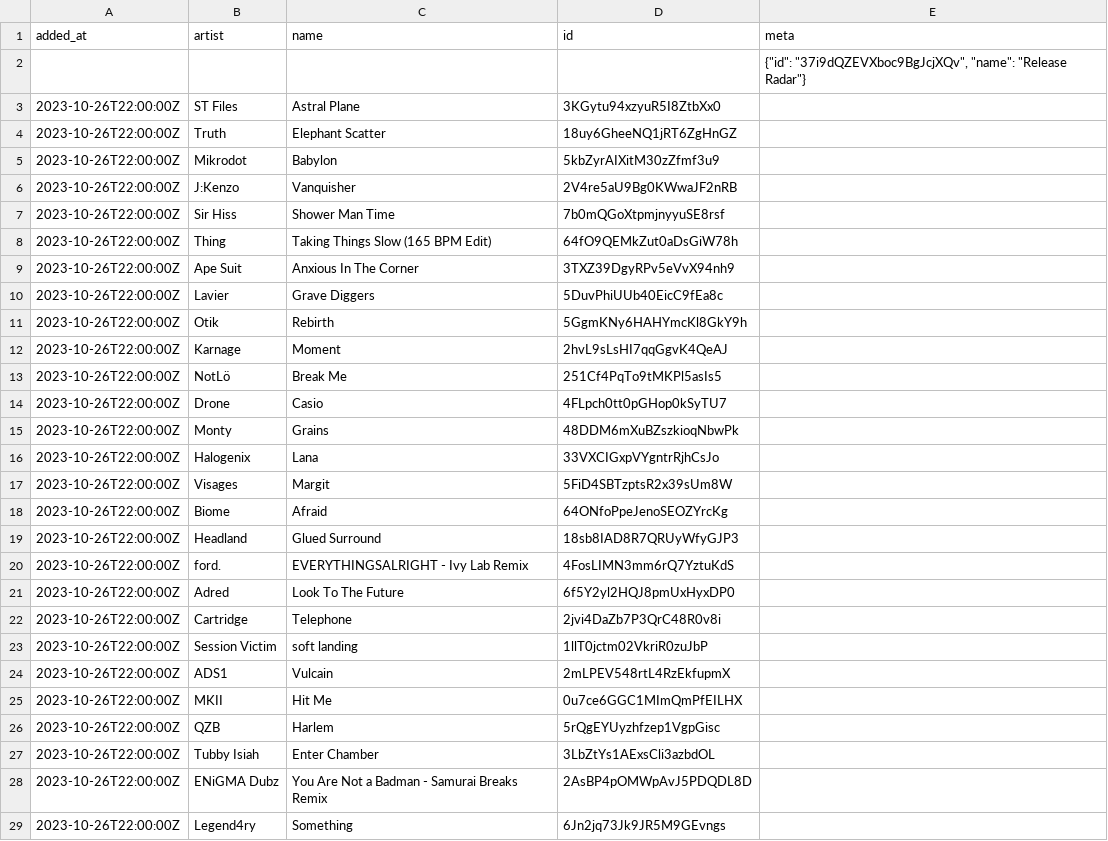
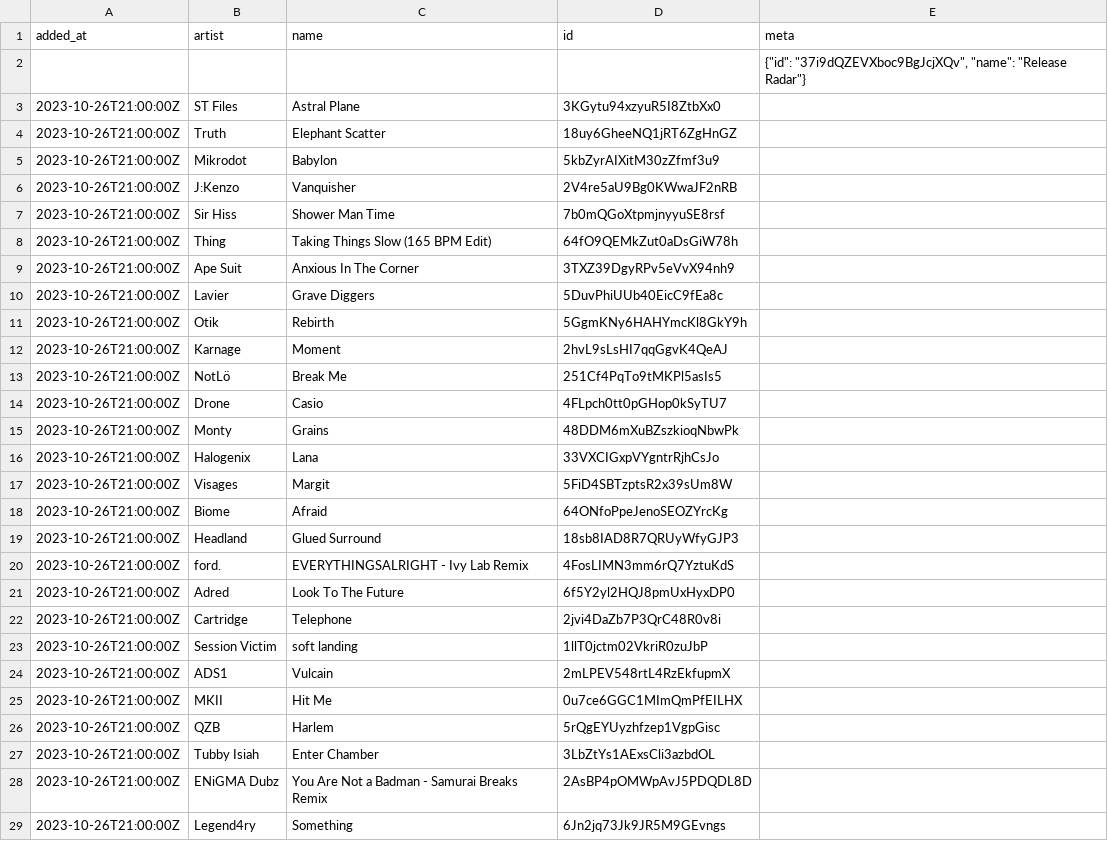
Before and after one commit to pingw33n/spotify_backup_data, a CSV file: data/playlists/Release Radar 37i9dQZEVXboc9BgJcjXQv.csv, drawn as a sheet; only a part is shown; the diff covers the shown part only.

```diff
--- a/data/playlists/Release Radar 37i9dQZEVXboc9BgJcjXQv.csv
+++ b/data/playlists/Release Radar 37i9dQZEVXboc9BgJcjXQv.csv
@@ -2,28 +2,28 @@ added_at,artist,name,id,meta
 ,,,,"{""id"": ""37i9dQZEVXboc9BgJcjXQv"", ""name"": ""Release Radar""}"
-2023-10-26T22:00:00Z,ST Files,Astral Plane,3KGytu94xzyuR5I8ZtbXx0,
-2023-10-26T22:00:00Z,Truth,Elephant Scatter,18uy6GheeNQ1jRT6ZgHnGZ,
-2023-10-26T22:00:00Z,Mikrodot,Babylon,5kbZyrAIXitM30zZfmf3u9,
-2023-10-26T22:00:00Z,J:Kenzo,Vanquisher,2V4re5aU9Bg0KWwaJF2nRB,
-2023-10-26T22:00:00Z,Sir Hiss,Shower Man Time,7b0mQGoXtpmjnyyuSE8rsf,
-2023-10-26T22:00:00Z,Thing,Taking Things Slow (165 BPM Edit),64fO9QEMkZut0aDsGiW78h,
-2023-10-26T22:00:00Z,Ape Suit,Anxious In The Corner,3TXZ39DgyRPv5eVvX94nh9,
-2023-10-26T22:00:00Z,Lavier,Grave Diggers,5DuvPhiUUb40EicC9fEa8c,
-2023-10-26T22:00:00Z,Otik,Rebirth,5GgmKNy6HAHYmcKl8GkY9h,
-2023-10-26T22:00:00Z,Karnage,Moment,2hvL9sLsHI7qqGgvK4QeAJ,
-2023-10-26T22:00:00Z,NotLö,Break Me,251Cf4PqTo9tMKPl5asIs5,
-2023-10-26T22:00:00Z,Drone,Casio,4FLpch0tt0pGHop0kSyTU7,
-2023-10-26T22:00:00Z,Monty,Grains,48DDM6mXuBZszkioqNbwPk,
-2023-10-26T22:00:00Z,Halogenix,Lana,33VXCIGxpVYgntrRjhCsJo,
-2023-10-26T22:00:00Z,Visages,Margit,5FiD4SBTzptsR2x39sUm8W,
-2023-10-26T22:00:00Z,Biome,Afraid,64ONfoPpeJenoSEOZYrcKg,
-2023-10-26T22:00:00Z,Headland,Glued Surround,18sb8IAD8R7QRUyWfyGJP3,
-2023-10-26T22:00:00Z,ford.,EVERYTHINGSALRIGHT - Ivy Lab Remix,4FosLIMN3mm6rQ7YztuKdS,
-2023-10-26T22:00:00Z,Adred,Look To The Future,6f5Y2yl2HQJ8pmUxHyxDP0,
-2023-10-26T22:00:00Z,Cartridge,Telephone,2jvi4DaZb7P3QrC48R0v8i,
-2023-10-26T22:00:00Z,Session Victim,soft landing,1llT0jctm02VkriR0zuJbP,
-2023-10-26T22:00:00Z,ADS1,Vulcain,2mLPEV548rtL4RzEkfupmX,
-2023-10-26T22:00:00Z,MKII,Hit Me,0u7ce6GGC1MImQmPfEILHX,
-2023-10-26T22:00:00Z,QZB,Harlem,5rQgEYUyzhfzep1VgpGisc,
-2023-10-26T22:00:00Z,Tubby Isiah,Enter Chamber,3LbZtYs1AExsCli3azbdOL,
-2023-10-26T22:00:00Z,ENiGMA Dubz,You Are Not a Badman - Samurai Breaks Remix,2AsBP4pOMWpAvJ5PDQDL8D,
-2023-10-26T22:00:00Z,Legend4ry,Something,6Jn2jq73Jk9JR5M9GEvngs,
+2023-10-26T21:00:00Z,ST Files,Astral Plane,3KGytu94xzyuR5I8ZtbXx0,
+2023-10-26T21:00:00Z,Truth,Elephant Scatter,18uy6GheeNQ1jRT6ZgHnGZ,
+2023-10-26T21:00:00Z,Mikrodot,Babylon,5kbZyrAIXitM30zZfmf3u9,
+2023-10-26T21:00:00Z,J:Kenzo,Vanquisher,2V4re5aU9Bg0KWwaJF2nRB,
+2023-10-26T21:00:00Z,Sir Hiss,Shower Man Time,7b0mQGoXtpmjnyyuSE8rsf,
+2023-10-26T21:00:00Z,Thing,Taking Things Slow (165 BPM Edit),64fO9QEMkZut0aDsGiW78h,
+2023-10-26T21:00:00Z,Ape Suit,Anxious In The Corner,3TXZ39DgyRPv5eVvX94nh9,
+2023-10-26T21:00:00Z,Lavier,Grave Diggers,5DuvPhiUUb40EicC9fEa8c,
+2023-10-26T21:00:00Z,Otik,Rebirth,5GgmKNy6HAHYmcKl8GkY9h,
+2023-10-26T21:00:00Z,Karnage,Moment,2hvL9sLsHI7qqGgvK4QeAJ,
+2023-10-26T21:00:00Z,NotLö,Break Me,251Cf4PqTo9tMKPl5asIs5,
+2023-10-26T21:00:00Z,Drone,Casio,4FLpch0tt0pGHop0kSyTU7,
+2023-10-26T21:00:00Z,Monty,Grains,48DDM6mXuBZszkioqNbwPk,
+2023-10-26T21:00:00Z,Halogenix,Lana,33VXCIGxpVYgntrRjhCsJo,
+2023-10-26T21:00:00Z,Visages,Margit,5FiD4SBTzptsR2x39sUm8W,
+2023-10-26T21:00:00Z,Biome,Afraid,64ONfoPpeJenoSEOZYrcKg,
+2023-10-26T21:00:00Z,Headland,Glued Surround,18sb8IAD8R7QRUyWfyGJP3,
+2023-10-26T21:00:00Z,ford.,EVERYTHINGSALRIGHT - Ivy Lab Remix,4FosLIMN3mm6rQ7YztuKdS,
+2023-10-26T21:00:00Z,Adred,Look To The Future,6f5Y2yl2HQJ8pmUxHyxDP0,
+2023-10-26T21:00:00Z,Cartridge,Telephone,2jvi4DaZb7P3QrC48R0v8i,
+2023-10-26T21:00:00Z,Session Victim,soft landing,1llT0jctm02VkriR0zuJbP,
+2023-10-26T21:00:00Z,ADS1,Vulcain,2mLPEV548rtL4RzEkfupmX,
+2023-10-26T21:00:00Z,MKII,Hit Me,0u7ce6GGC1MImQmPfEILHX,
+2023-10-26T21:00:00Z,QZB,Harlem,5rQgEYUyzhfzep1VgpGisc,
+2023-10-26T21:00:00Z,Tubby Isiah,Enter Chamber,3LbZtYs1AExsCli3azbdOL,
+2023-10-26T21:00:00Z,ENiGMA Dubz,You Are Not a Badman - Samurai Breaks Remix,2AsBP4pOMWpAvJ5PDQDL8D,
+2023-10-26T21:00:00Z,Legend4ry,Something,6Jn2jq73Jk9JR5M9GEvngs,
```
Also changed, not shown: 3 edited cells elsewhere in this file.
